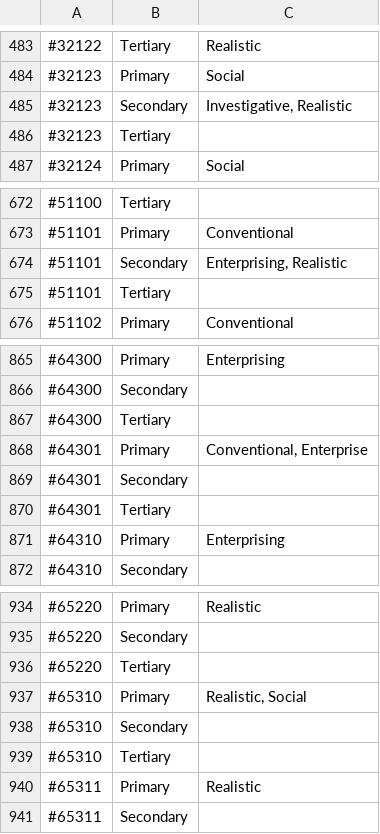
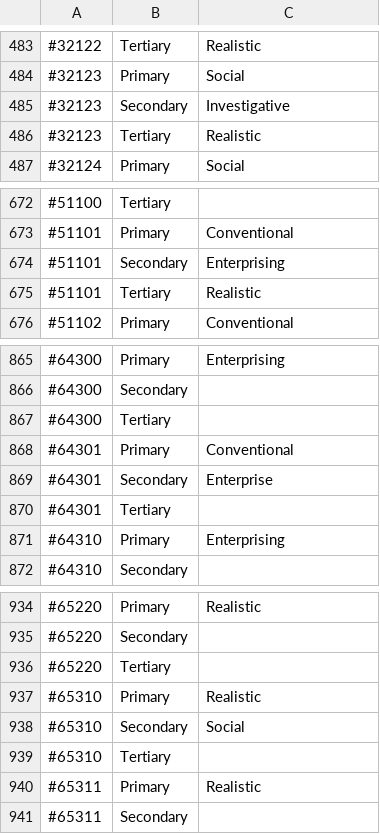
Before and after one commit to bcgov/workbc-ssot, a CSV file: migration/load/occupational_interests.csv, drawn as a sheet; only a part is shown, gaps mark what is left out; the diff covers the shown part only.

```diff
--- a/migration/load/occupational_interests.csv
+++ b/migration/load/occupational_interests.csv
@@ -484,4 +484,4 @@
 #32123,Primary,Social
-#32123,Secondary,"Investigative, Realistic"
-#32123,Tertiary,
+#32123,Secondary,Investigative
+#32123,Tertiary,Realistic
 #32124,Primary,Social
@@ -673,4 +673,4 @@
 #51101,Primary,Conventional
-#51101,Secondary,"Enterprising, Realistic"
-#51101,Tertiary,
+#51101,Secondary,Enterprising
+#51101,Tertiary,Realistic
 #51102,Primary,Conventional
@@ -867,4 +867,4 @@
 #64300,Tertiary,
-#64301,Primary,"Conventional, Enterprise"
-#64301,Secondary,
+#64301,Primary,Conventional
+#64301,Secondary,Enterprise
 #64301,Tertiary,
@@ -936,4 +936,4 @@
 #65220,Tertiary,
-#65310,Primary,"Realistic, Social"
-#65310,Secondary,
+#65310,Primary,Realistic
+#65310,Secondary,Social
 #65310,Tertiary,
```
Also changed, not shown: 12 edited cells elsewhere in this file, migration/load/sources.csv, 3 other files.
